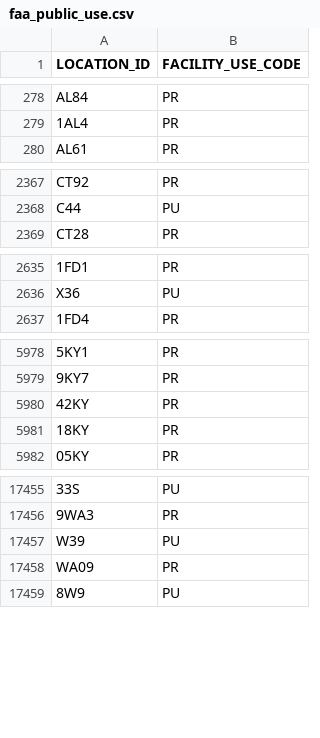
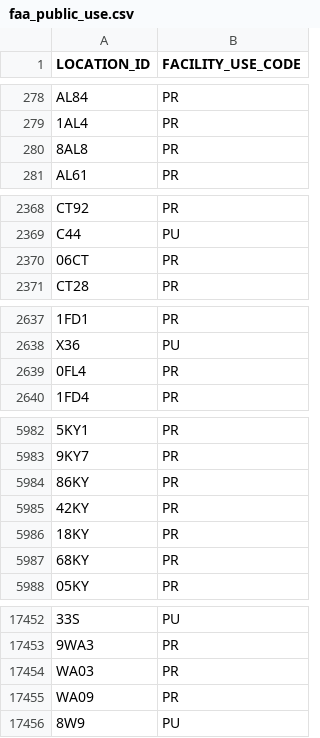
Before and after one commit to bopaero/bopaeroFlightCalc, a CSV file: data/faa_public_use.csv, drawn as a sheet; only a part is shown, gaps mark what is left out; removed rows and columns are numbered as before the commit, all else as after; the diff covers the shown part only; the diff names each change by its address in the sheet, - before the commit and + after, or states it on an @@ line.

```diff
--- a/data/faa_public_use.csv
+++ b/data/faa_public_use.csv
+row 280: 8AL8 | PR
+row 2370: 06CT | PR
+row 2639: 0FL4 | PR
+row 5984: 86KY | PR
+row 5987: 68KY | PR
-row 17457: W39 | PU
+row 17454: WA03 | PR
```
Also changed, not shown: 15 added rows and 22 removed rows elsewhere in this file, data/faa_fuel.csv, 1 other file.
